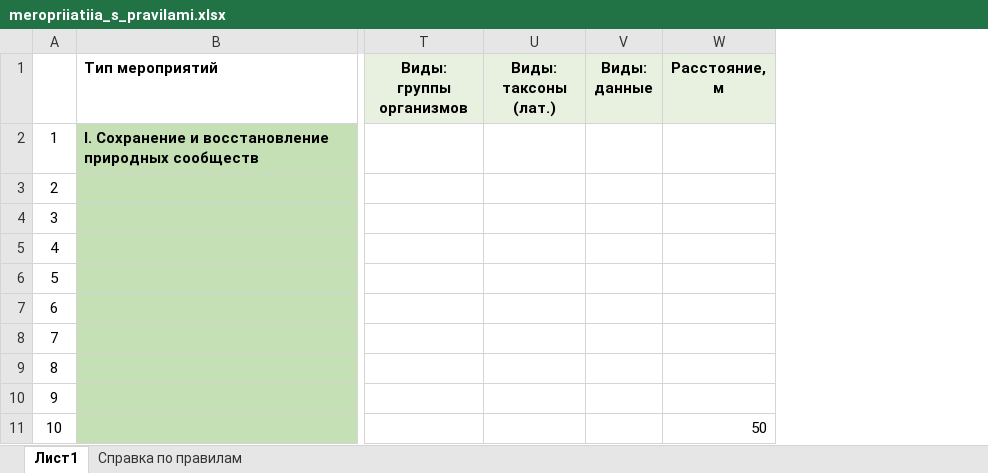
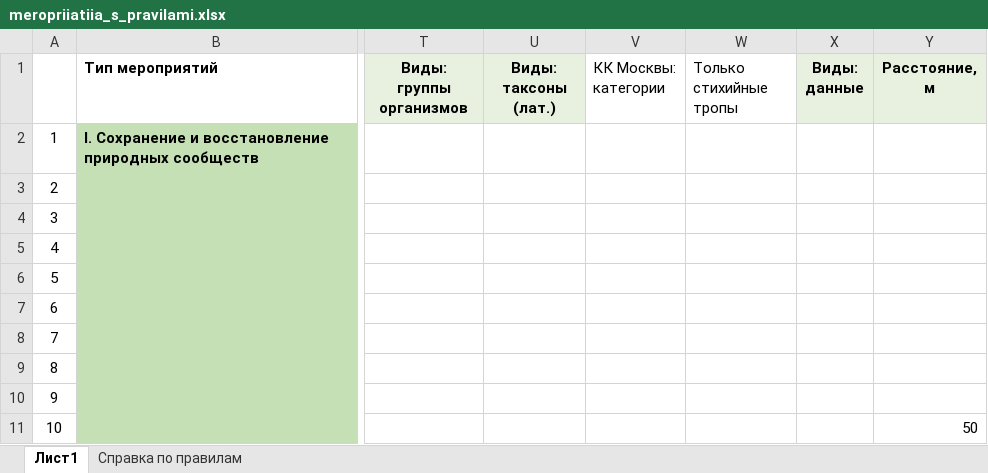
Before and after one commit to ikotlov-ux/oozt-recs, an Excel workbook: measures/meropriiatiia_s_pravilami.xlsx, sheet Лист1, drawn as a sheet; only a part is shown, gaps mark what is left out; values as stored, in another font and other column widths than the file's, no borders; the diff covers the shown part only; the diff names each change by its address in the sheet, - before the commit and + after, or states it on an @@ line.

Commit message:
Три новые функции: 1) стихийные тропы — скрипт сам скачивает слой OSM informal=yes через Overpass API (интервалы надёжности: зеркала, плавная деградация без интернета, скачивание только если нужно мероприятию со столбцом «Только стихийные тропы»=да; III.3/III.4 переведены на него); 2) категории Красной книги Москвы — справочник refdata/kk_moscow.csv (3-е изд., ПП № 745-ПП, 564 вида), при загрузке слоёв видов записи автоматически получают категорию (kk_cat), новый столбец «КК Москвы: категории» (III.3/III.4 — 1,2,3); 3) таксоны инвазивных видов по жизненным формам — справочник refdata/invasive_moscow.csv (ПП № 369-ПП, 34 позиции): II.1 — 20 травянистых (вкл. Ambrosia по SDM и Reynoutria sp), II.2 — 16 древесных, строка включена. Регрессия на старой таблице: 528 строк без изменений.

```diff
--- a/measures/meropriiatiia_s_pravilami.xlsx (sheet Лист1)
+++ b/measures/meropriiatiia_s_pravilami.xlsx (sheet Лист1)
+column V (КК Москвы: категории), empty
+column W (Только стихийные тропы), empty
```
Also changed, not shown: 11 edited cells elsewhere in this sheet, sheet Справка по правилам, 7 other files.
